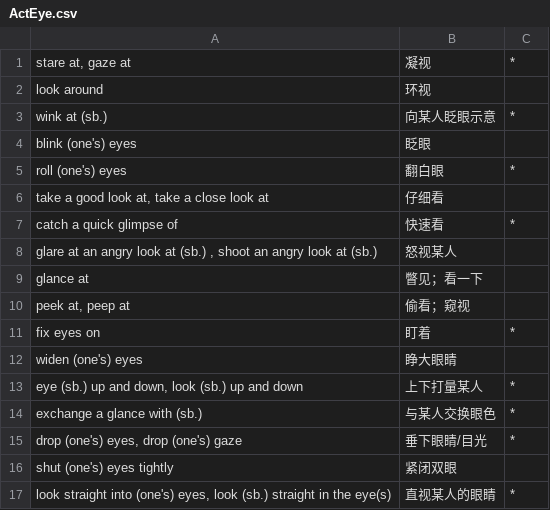
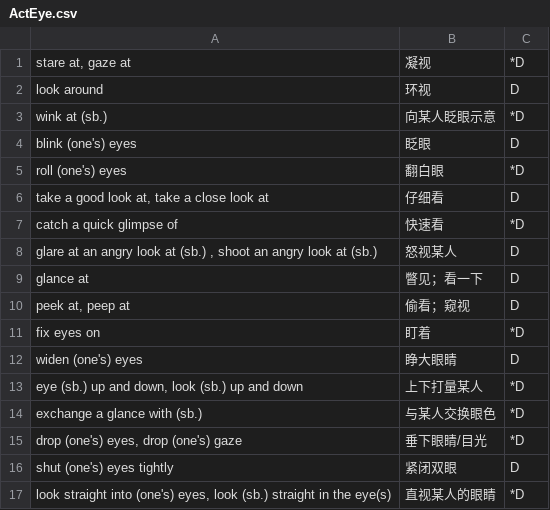
Before and after one commit to szdytom/abc-def, a CSV file: data/ActEye.csv, drawn as a sheet.

```diff
--- a/data/ActEye.csv
+++ b/data/ActEye.csv
@@ -1,17 +1,17 @@
-"stare at, gaze at",凝视,*
-look around ,环视,
-wink at (sb.),向某人眨眼示意,*
-blink (one's) eyes ,眨眼,
-roll (one's) eyes ,翻白眼,*
-"take a good look at, take a close look at",仔细看,
-catch a quick glimpse of ,快速看,*
-"glare at an angry look at (sb.) , shoot an angry look at (sb.) ",怒视某人,
-glance at,瞥见；看一下,
-"peek at, peep at ",偷看；窥视,
-fix eyes on ,盯着,*
-widen (one's) eyes ,睁大眼睛,
-"eye (sb.) up and down, look (sb.) up and down",上下打量某人,*
-exchange a glance with (sb.),与某人交换眼色,*
-"drop (one's) eyes, drop (one's) gaze",垂下眼睛/目光,*
-shut (one's) eyes tightly ,紧闭双眼,
-"look straight into (one's) eyes, look (sb.) straight in the eye(s)",直视某人的眼睛,*
+"stare at, gaze at",凝视,*D
+look around ,环视,D
+wink at (sb.),向某人眨眼示意,*D
+blink (one's) eyes ,眨眼,D
+roll (one's) eyes ,翻白眼,*D
+"take a good look at, take a close look at",仔细看,D
+catch a quick glimpse of ,快速看,*D
+"glare at an angry look at (sb.) , shoot an angry look at (sb.) ",怒视某人,D
+glance at,瞥见；看一下,D
+"peek at, peep at ",偷看；窥视,D
+fix eyes on ,盯着,*D
+widen (one's) eyes ,睁大眼睛,D
+"eye (sb.) up and down, look (sb.) up and down",上下打量某人,*D
+exchange a glance with (sb.),与某人交换眼色,*D
+"drop (one's) eyes, drop (one's) gaze",垂下眼睛/目光,*D
+shut (one's) eyes tightly ,紧闭双眼,D
+"look straight into (one's) eyes, look (sb.) straight in the eye(s)",直视某人的眼睛,*D
```
Also changed, not shown: data/ActFeet.csv, data/ActHand.csv, 3 other files.
